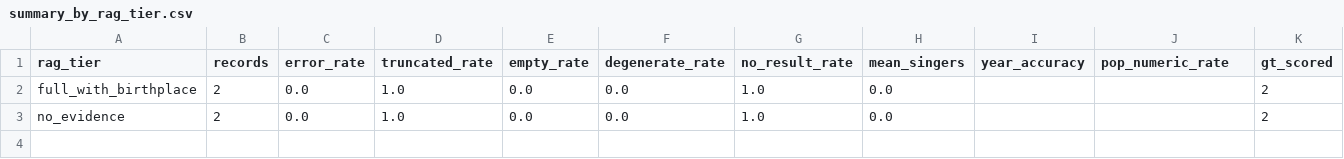
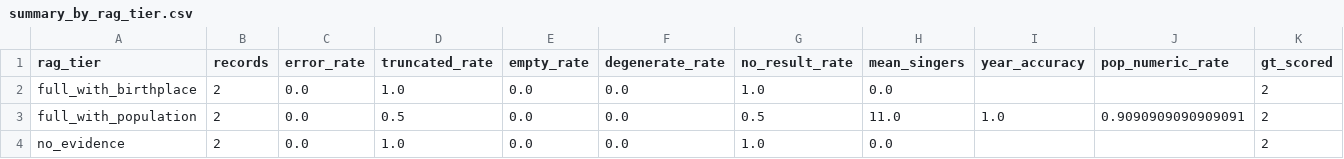
Before and after one commit to Arunav-Das/music_analyzer, a CSV file: claude_code_music_singer_strategies/SC2_think1024_notools/analysis/summary_by_rag_tier.csv, drawn as a sheet; only a part is shown; rows hold the shown columns only; the diff names each change by its address in the sheet, - before the commit and + after, or states it on an @@ line.

```diff
--- a/claude_code_music_singer_strategies/SC2_think1024_notools/analysis/summary_by_rag_tier.csv
+++ b/claude_code_music_singer_strategies/SC2_think1024_notools/analysis/summary_by_rag_tier.csv
+row 3: full_with_population | 2 | 0.0 | 0.5 | 0.0 | 0.0 | 0.5 | 11.0 | 1.0 | 0.9090909090909091 | 2
```
Also changed, not shown: claude_code_music_singer_strategies/SC2_think1024_notools/analysis/eval_per_record.csv, claude_code_music_singer_strategies/SC2_think1024_notools/analysis/summary_by_config.csv, 21 other files.
